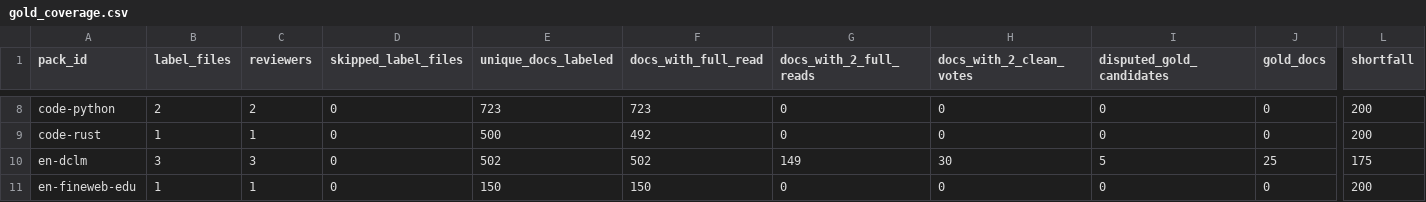
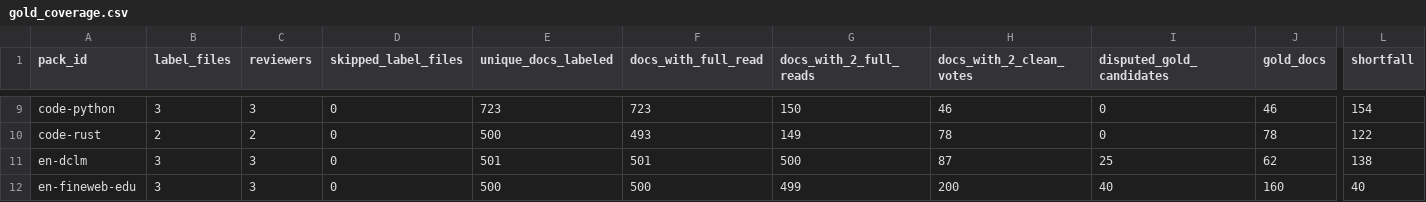
Before and after one commit to TEJASKUMAR-REDDY-J/era-v5-lab, a CSV file: teams/01-data-a/gold/gold_coverage.csv, drawn as a sheet; only a part is shown, gaps mark what is left out; addresses are those after the commit; the diff covers the shown part only; the diff names each change by its address in the sheet, - before the commit and + after, or states it on an @@ line.

```diff
--- a/teams/01-data-a/gold/gold_coverage.csv
+++ b/teams/01-data-a/gold/gold_coverage.csv
-B9 (label_files): 2
+B9 (label_files): 3
-C9 (reviewers): 2
+C9 (reviewers): 3
-G9 (docs_with_2_full_reads): 0
+G9 (docs_with_2_full_reads): 150
-H9 (docs_with_2_clean_votes): 0
+H9 (docs_with_2_clean_votes): 46
-J9 (gold_docs): 0
+J9 (gold_docs): 46
-L9 (shortfall): 200
+L9 (shortfall): 154
-B10 (label_files): 1
+B10 (label_files): 2
-C10 (reviewers): 1
+C10 (reviewers): 2
-F10 (docs_with_full_read): 492
+F10 (docs_with_full_read): 493
-G10 (docs_with_2_full_reads): 0
+G10 (docs_with_2_full_reads): 149
-H10 (docs_with_2_clean_votes): 0
+H10 (docs_with_2_clean_votes): 78
-J10 (gold_docs): 0
+J10 (gold_docs): 78
-L10 (shortfall): 200
+L10 (shortfall): 122
-E11 (unique_docs_labeled): 502
+E11 (unique_docs_labeled): 501
-F11 (docs_with_full_read): 502
+F11 (docs_with_full_read): 501
-G11 (docs_with_2_full_reads): 149
+G11 (docs_with_2_full_reads): 500
-H11 (docs_with_2_clean_votes): 30
+H11 (docs_with_2_clean_votes): 87
-I11 (disputed_gold_candidates): 5
+I11 (disputed_gold_candidates): 25
-J11 (gold_docs): 25
+J11 (gold_docs): 62
-L11 (shortfall): 175
+L11 (shortfall): 138
-B12 (label_files): 1
+B12 (label_files): 3
-C12 (reviewers): 1
+C12 (reviewers): 3
-E12 (unique_docs_labeled): 150
+E12 (unique_docs_labeled): 500
-F12 (docs_with_full_read): 150
+F12 (docs_with_full_read): 500
-G12 (docs_with_2_full_reads): 0
+G12 (docs_with_2_full_reads): 499
-H12 (docs_with_2_clean_votes): 0
+H12 (docs_with_2_clean_votes): 200
-I12 (disputed_gold_candidates): 0
+I12 (disputed_gold_candidates): 40
-J12 (gold_docs): 0
+J12 (gold_docs): 160
-L12 (shortfall): 200
+L12 (shortfall): 40
```
Also changed, not shown: 2 added rows, 1 removed row and 46 edited cells elsewhere in this file, teams/01-data-a/gold/en-dclm_gold.csv, 1 other file.
